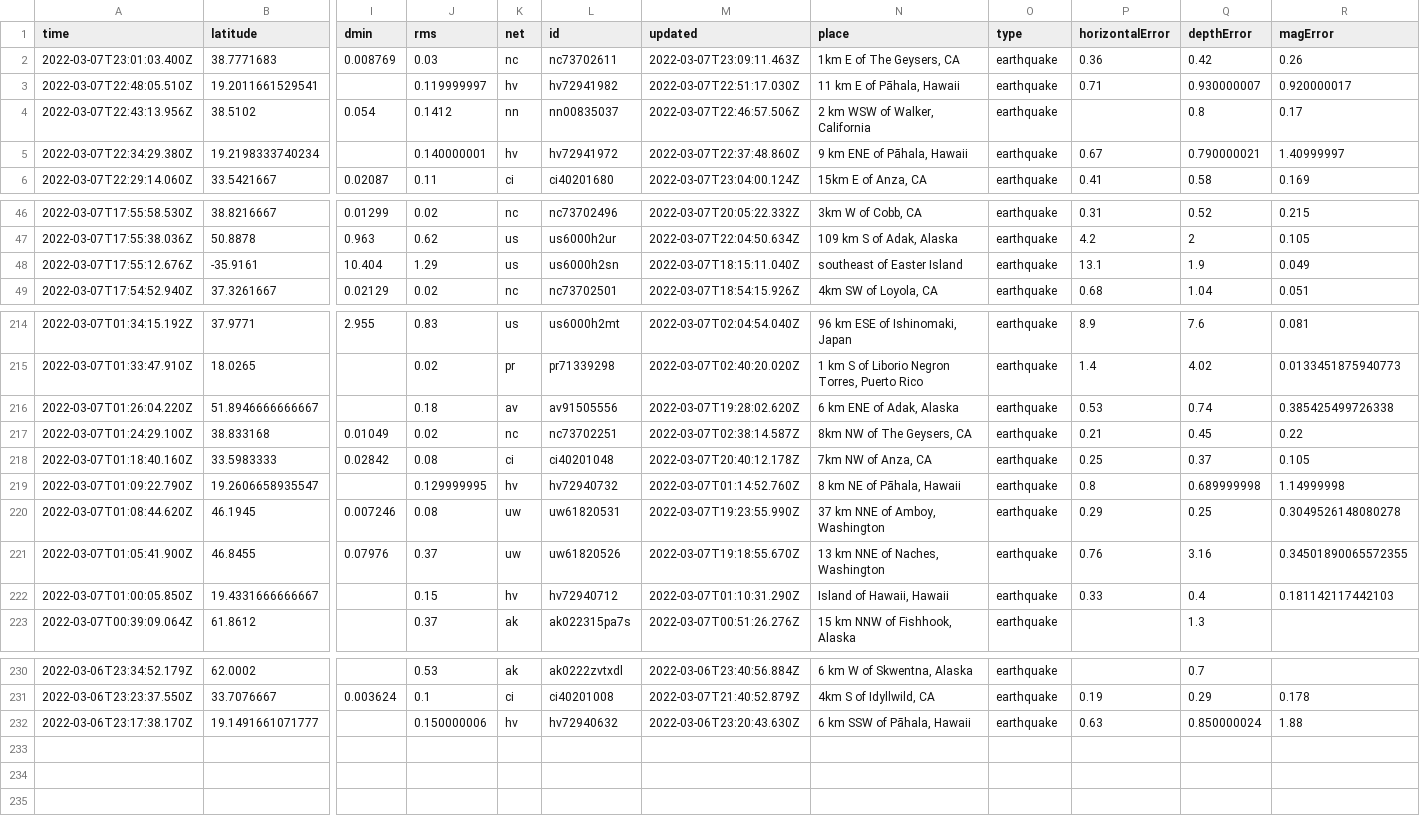
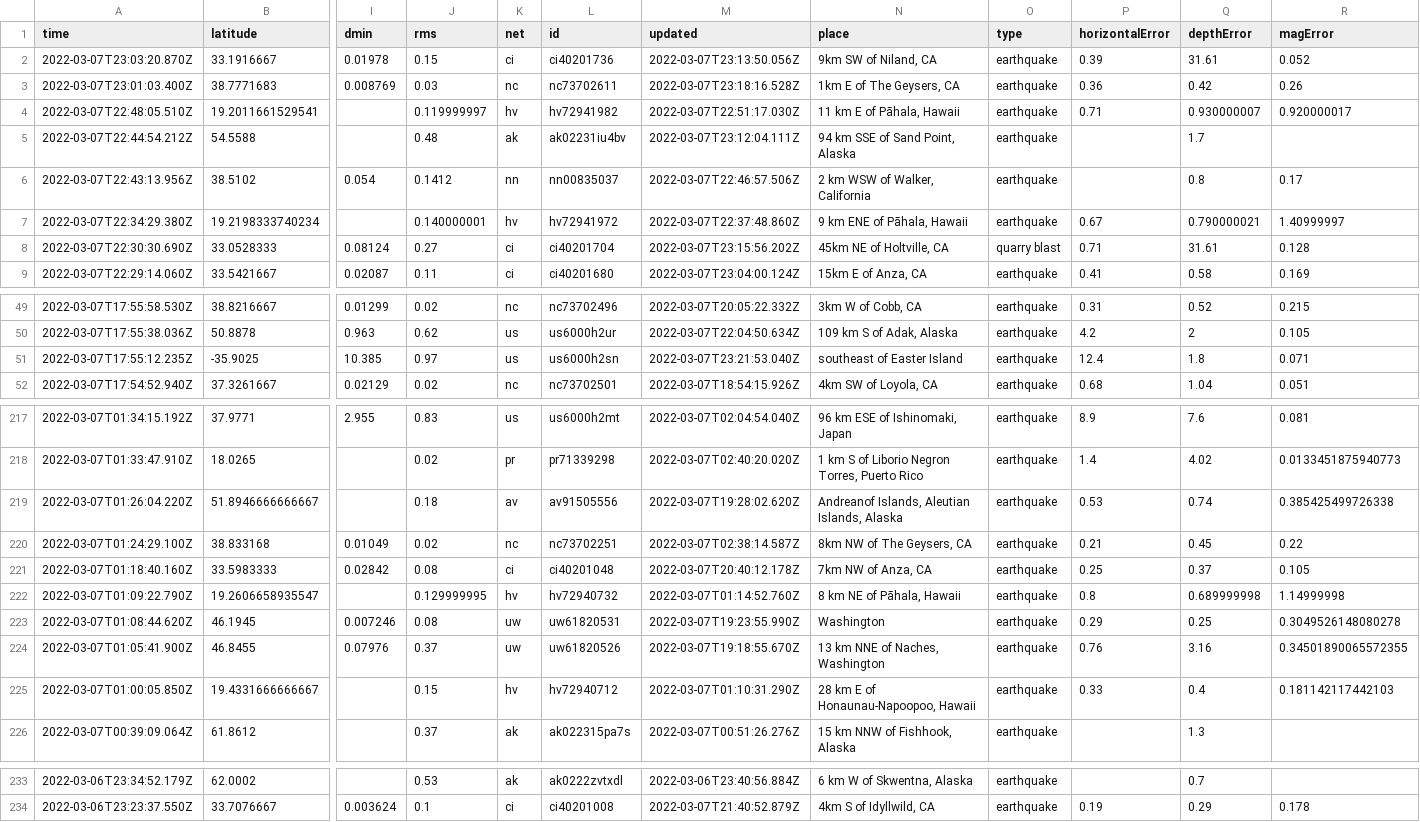
Before and after one commit to clayton-aldern/nicar-ghactions, a CSV file: usgs_current.csv, drawn as a sheet; only a part is shown, gaps mark what is left out; removed rows and columns are numbered as before the commit, all else as after; rows hold the shown columns only; the diff covers the shown part only; the diff names each change by its address in the sheet, - before the commit and + after, or states it on an @@ line.

```diff
--- a/usgs_current.csv
+++ b/usgs_current.csv
+row 2: 2022-03-07T23:03:20.870Z | 33.1916667 | 0.01978 | 0.15 | ci | ci40201736 | 2022-03-07T23:13:50.056Z | 9km SW of Niland, CA | earthquake | 0.39 | 31.61 | 0.052
-M3 (updated): 2022-03-07T23:09:11.463Z
+M3 (updated): 2022-03-07T23:18:16.528Z
+row 5: 2022-03-07T22:44:54.212Z | 54.5588 |  | 0.48 | ak | ak02231iu4bv | 2022-03-07T23:12:04.111Z | 94 km SSE of Sand Point, Alaska | earthquake |  | 1.7
+row 8: 2022-03-07T22:30:30.690Z | 33.0528333 | 0.08124 | 0.27 | ci | ci40201704 | 2022-03-07T23:15:56.202Z | 45km NE of Holtville, CA | quarry blast | 0.71 | 31.61 | 0.128
-row 48: 2022-03-07T17:55:12.676Z | -35.9161 | 10.404 | 1.29 | us | us6000h2sn | 2022-03-07T18:15:11.040Z | southeast of Easter Island | earthquake | 13.1 | 1.9 | 0.049
+row 51: 2022-03-07T17:55:12.235Z | -35.9025 | 10.385 | 0.97 | us | us6000h2sn | 2022-03-07T23:21:53.040Z | southeast of Easter Island | earthquake | 12.4 | 1.8 | 0.071
-N219 (place): 6 km ENE of Adak, Alaska
+N219 (place): Andreanof Islands, Aleutian Islands, Alaska
-N223 (place): 37 km NNE of Amboy, Washington
+N223 (place): Washington
-N225 (place): Island of Hawaii, Hawaii
+N225 (place): 28 km E of Honaunau-Napoopoo, Hawaii
-row 232: 2022-03-06T23:17:38.170Z | 19.1491661071777 |  | 0.150000006 | hv | hv72940632 | 2022-03-06T23:20:43.630Z | 6 km SSW of Pāhala, Hawaii | earthquake | 0.63 | 0.850000024 | 1.88
```
Also changed, not shown: 8 edited cells elsewhere in this file, usgs_main.csv.
